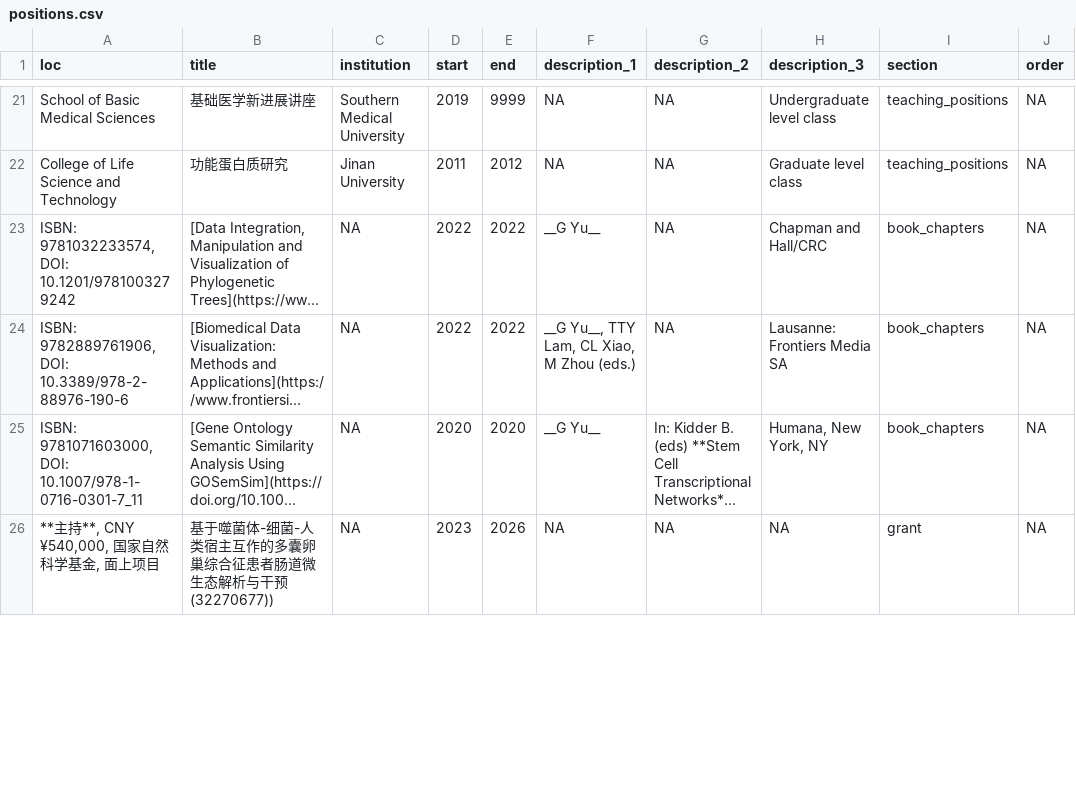
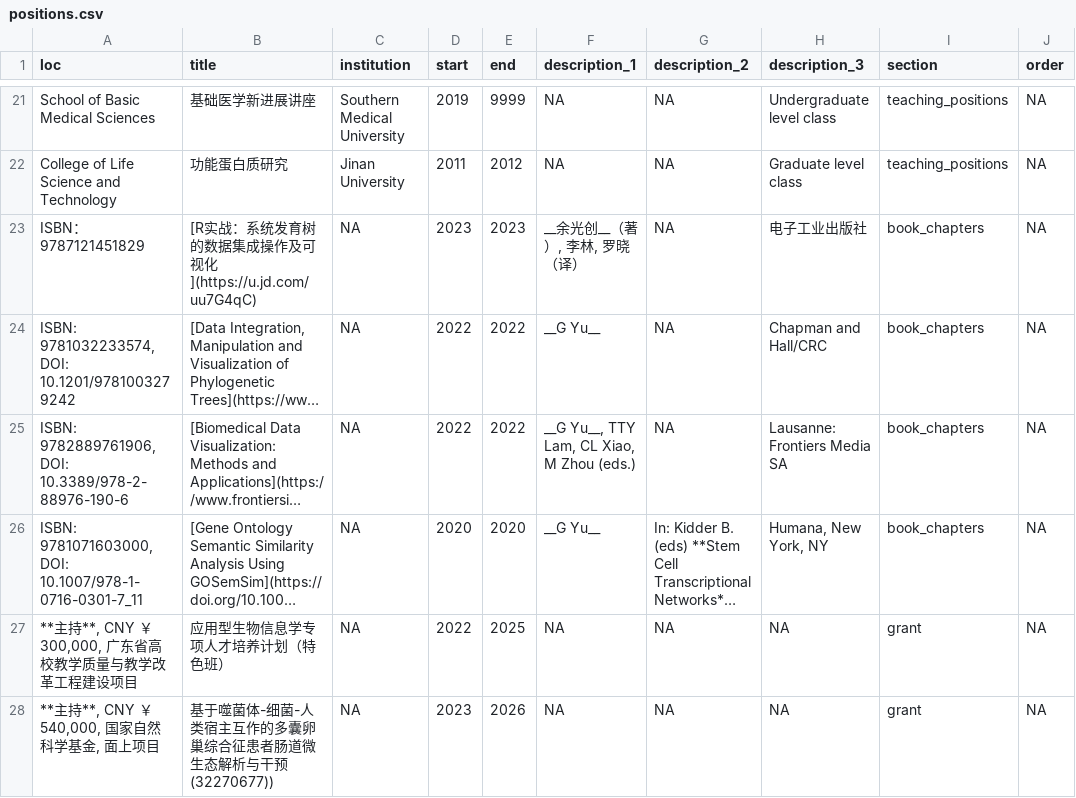
Before and after one commit to GuangchuangYu/cv, a CSV file: positions.csv, drawn as a sheet; only a part is shown, gaps mark what is left out; long unchanged cells end in …; addresses are those after the commit; the diff covers the shown part only; the diff names each change by its address in the sheet, - before the commit and + after, or states it on an @@ line.

```diff
--- a/positions.csv
+++ b/positions.csv
+row 23: ISBN：9787121451829 | [R实战：系统发育树的数据集成操作及可视化](https://u.jd.com/uu7G4qC) | NA | 2023 | 2023 | __余光创__（著）, 李林, 罗晓（译） | NA | 电子工业出版社 | book_chapters | NA
+row 27: **主持**, CNY ￥300,000, 广东省高校教学质量与教学改革工程建设项目 | 应用型生物信息学专项人才培养计划（特色班） | NA | 2022 | 2025 | NA | NA | NA | grant | NA
-A28 (loc): **主持**, CNY ¥540,000, 国家自然科学基金, 面上项目
+A28 (loc): **主持**, CNY ￥540,000, 国家自然科学基金, 面上项目
```
Also changed, not shown: 7 edited cells elsewhere in this file, 9 other files.
